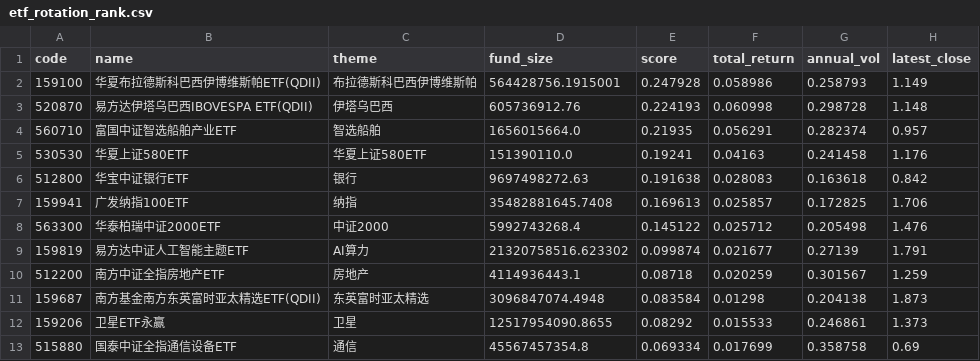
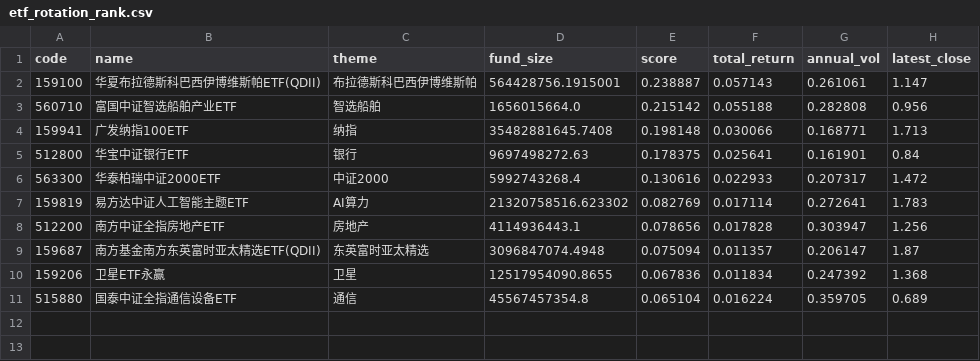
Before and after one commit to zihengniu9/etf-rotation-desk, a CSV file: outputs/etf_rotation_rank.csv, drawn as a sheet.

Commit message:
Update dashboard data 2026-09-24 (intraday)

```diff
--- a/outputs/etf_rotation_rank.csv
+++ b/outputs/etf_rotation_rank.csv
@@ -1,13 +1,11 @@
 code,name,theme,fund_size,score,total_return,annual_vol,latest_close
-159100,华夏布拉德斯科巴西伊博维斯帕ETF(QDII),布拉德斯科巴西伊博维斯帕,564428756.1915001,0.247928,0.058986,0.258793,1.149
-520870,易方达伊塔乌巴西IBOVESPA ETF(QDII),伊塔乌巴西,605736912.76,0.224193,0.060998,0.298728,1.148
-560710,富国中证智选船舶产业ETF,智选船舶,1656015664.0,0.21935,0.056291,0.282374,0.957
-530530,华夏上证580ETF,华夏上证580ETF,151390110.0,0.19241,0.04163,0.241458,1.176
-512800,华宝中证银行ETF,银行,9697498272.63,0.191638,0.028083,0.163618,0.842
-159941,广发纳指100ETF,纳指,35482881645.7408,0.169613,0.025857,0.172825,1.706
-563300,华泰柏瑞中证2000ETF,中证2000,5992743268.4,0.145122,0.025712,0.205498,1.476
-159819,易方达中证人工智能主题ETF,AI算力,21320758516.623302,0.099874,0.021677,0.27139,1.791
-512200,南方中证全指房地产ETF,房地产,4114936443.1,0.08718,0.020259,0.301567,1.259
-159687,南方基金南方东英富时亚太精选ETF(QDII),东英富时亚太精选,3096847074.4948,0.083584,0.01298,0.204138,1.873
-159206,卫星ETF永赢,卫星,12517954090.8655,0.08292,0.015533,0.246861,1.373
-515880,国泰中证全指通信设备ETF,通信,45567457354.8,0.069334,0.017699,0.358758,0.69
+159100,华夏布拉德斯科巴西伊博维斯帕ETF(QDII),布拉德斯科巴西伊博维斯帕,564428756.1915001,0.238887,0.057143,0.261061,1.147
+560710,富国中证智选船舶产业ETF,智选船舶,1656015664.0,0.215142,0.055188,0.282808,0.956
+159941,广发纳指100ETF,纳指,35482881645.7408,0.198148,0.030066,0.168771,1.713
+512800,华宝中证银行ETF,银行,9697498272.63,0.178375,0.025641,0.161901,0.84
+563300,华泰柏瑞中证2000ETF,中证2000,5992743268.4,0.130616,0.022933,0.207317,1.472
+159819,易方达中证人工智能主题ETF,AI算力,21320758516.623302,0.082769,0.017114,0.272641,1.783
+512200,南方中证全指房地产ETF,房地产,4114936443.1,0.078656,0.017828,0.303947,1.256
+159687,南方基金南方东英富时亚太精选ETF(QDII),东英富时亚太精选,3096847074.4948,0.075094,0.011357,0.206147,1.87
+159206,卫星ETF永赢,卫星,12517954090.8655,0.067836,0.011834,0.247392,1.368
+515880,国泰中证全指通信设备ETF,通信,45567457354.8,0.065104,0.016224,0.359705,0.689
```
Also changed, not shown: outputs/etf_backtest_curve.csv, outputs/etf_backtest_positions.csv, 12 other files.
